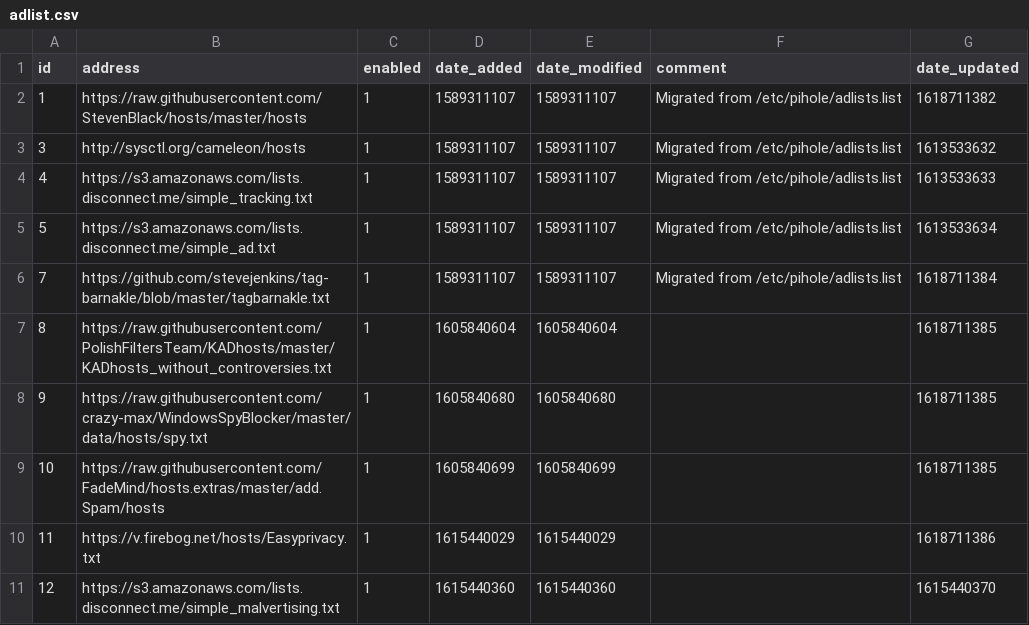
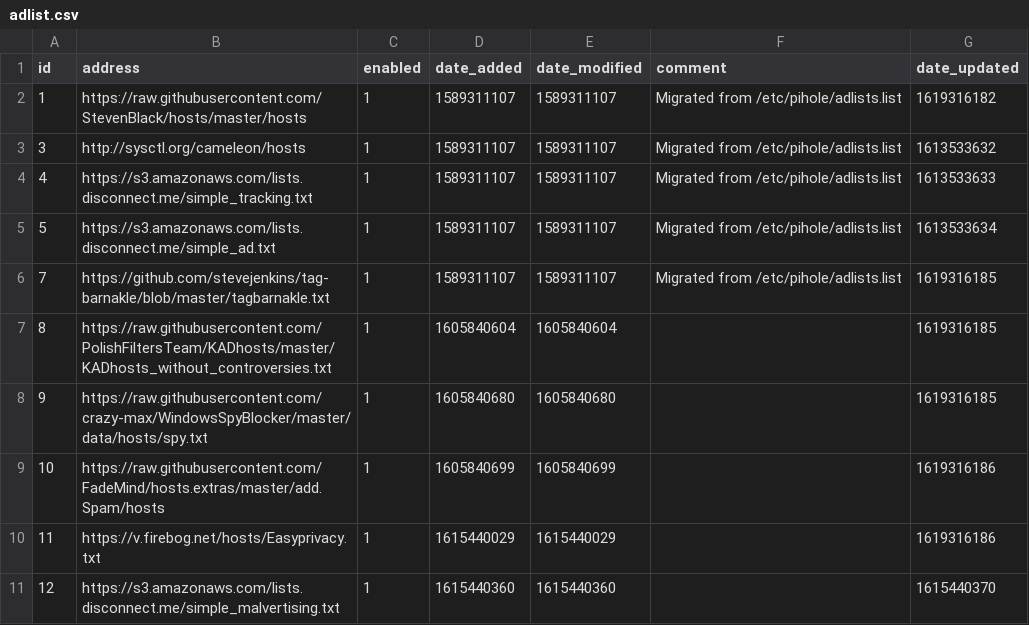
Before and after one commit to cberg18/my-pihole-lists, a CSV file: adlist.csv, drawn as a sheet.

Commit message:
Updated April 25, 2021  7:00am

```diff
--- a/adlist.csv
+++ b/adlist.csv
@@ -1,3 +1,3 @@
 id,address,enabled,date_added,date_modified,comment,date_updated
-1,https://raw.githubusercontent.com/StevenBlack/hosts/master/hosts,1,1589311107,1589311107,"Migrated from /etc/pihole/adlists.list",1618711382
+1,https://raw.githubusercontent.com/StevenBlack/hosts/master/hosts,1,1589311107,1589311107,"Migrated from /etc/pihole/adlists.list",1619316182
 3,http://sysctl.org/cameleon/hosts,1,1589311107,1589311107,"Migrated from /etc/pihole/adlists.list",1613533632
@@ -5,7 +5,7 @@ id,address,enabled,date_added,date_modified,comment,date_updated
 5,https://s3.amazonaws.com/lists.disconnect.me/simple_ad.txt,1,1589311107,1589311107,"Migrated from /etc/pihole/adlists.list",1613533634
-7,https://github.com/stevejenkins/tag-barnakle/blob/master/tagbarnakle.txt,1,1589311107,1589311107,"Migrated from /etc/pihole/adlists.list",1618711384
-8,https://raw.githubusercontent.com/PolishFiltersTeam/KADhosts/master/KADhosts_without_controversies.txt,1,1605840604,1605840604,,1618711385
-9,https://raw.githubusercontent.com/crazy-max/WindowsSpyBlocker/master/data/hosts/spy.txt,1,1605840680,1605840680,,1618711385
-10,https://raw.githubusercontent.com/FadeMind/hosts.extras/master/add.Spam/hosts,1,1605840699,1605840699,,1618711385
-11,https://v.firebog.net/hosts/Easyprivacy.txt,1,1615440029,1615440029,,1618711386
+7,https://github.com/stevejenkins/tag-barnakle/blob/master/tagbarnakle.txt,1,1589311107,1589311107,"Migrated from /etc/pihole/adlists.list",1619316185
+8,https://raw.githubusercontent.com/PolishFiltersTeam/KADhosts/master/KADhosts_without_controversies.txt,1,1605840604,1605840604,,1619316185
+9,https://raw.githubusercontent.com/crazy-max/WindowsSpyBlocker/master/data/hosts/spy.txt,1,1605840680,1605840680,,1619316185
+10,https://raw.githubusercontent.com/FadeMind/hosts.extras/master/add.Spam/hosts,1,1605840699,1605840699,,1619316186
+11,https://v.firebog.net/hosts/Easyprivacy.txt,1,1615440029,1615440029,,1619316186
 12,https://s3.amazonaws.com/lists.disconnect.me/simple_malvertising.txt,1,1615440360,1615440360,,1615440370
```
